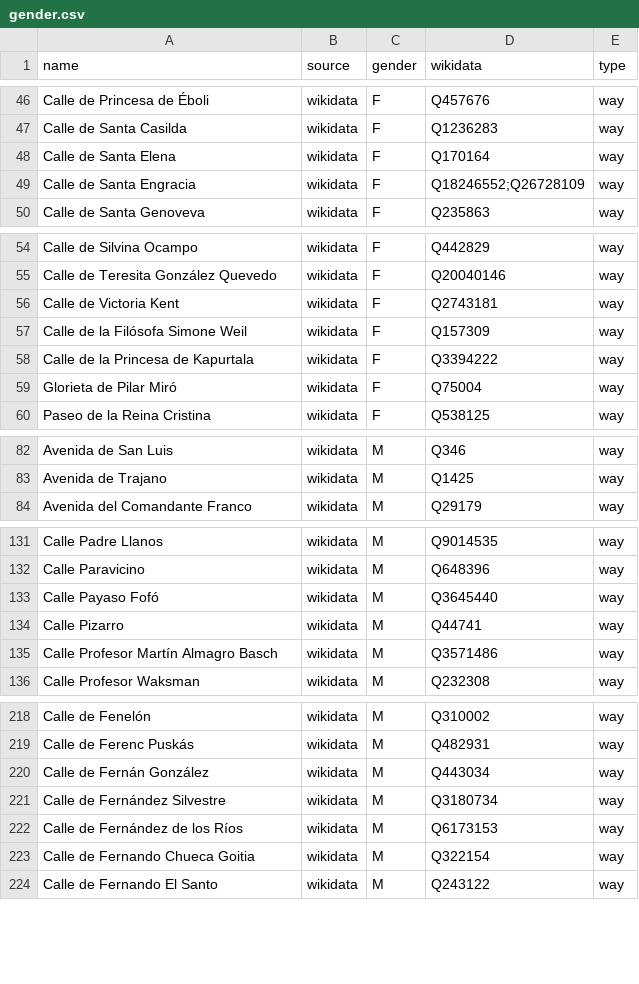
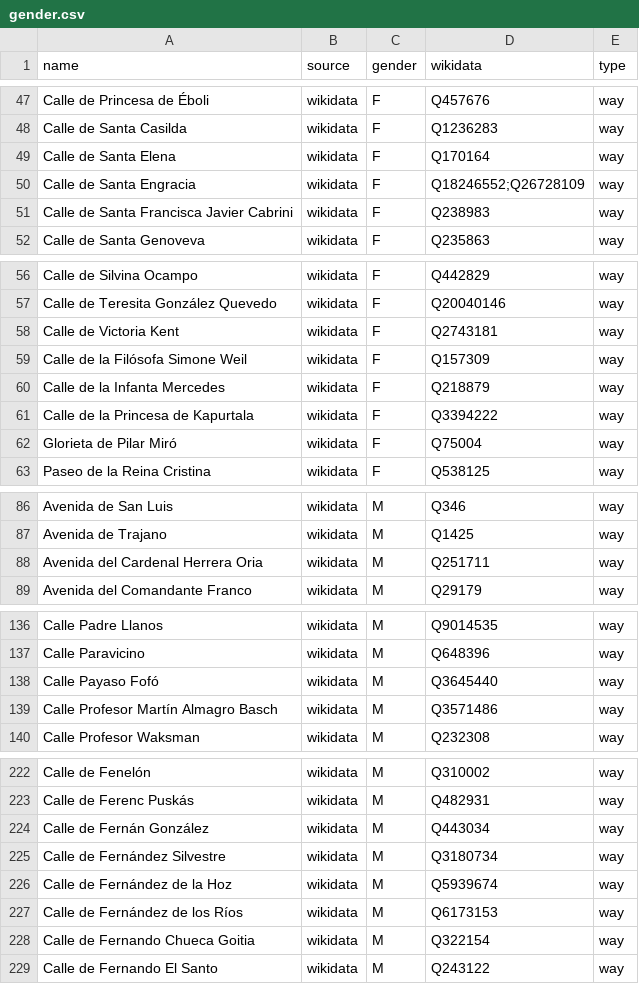
Before and after one commit to EqualStreetNames/equalstreetnames-madrid, a CSV file: data/gender.csv, drawn as a sheet; only a part is shown, gaps mark what is left out; the diff covers the shown part only.

```diff
--- a/data/gender.csv
+++ b/data/gender.csv
@@ -49,2 +50,3 @@ name,source,gender,wikidata,type
 "Calle de Santa Engracia",wikidata,F,Q18246552;Q26728109,way
+"Calle de Santa Francisca Javier Cabrini",wikidata,F,Q238983,way
 "Calle de Santa Genoveva",wikidata,F,Q235863,way
@@ -57,2 +59,3 @@ name,source,gender,wikidata,type
 "Calle de la Filósofa Simone Weil",wikidata,F,Q157309,way
+"Calle de la Infanta Mercedes",wikidata,F,Q218879,way
 "Calle de la Princesa de Kapurtala",wikidata,F,Q3394222,way
@@ -83,2 +87,3 @@ name,source,gender,wikidata,type
 "Avenida de Trajano",wikidata,M,Q1425,way
+"Avenida del Cardenal Herrera Oria",wikidata,M,Q251711,way
 "Avenida del Comandante Franco",wikidata,M,Q29179,way
@@ -133,3 +138,2 @@ name,source,gender,wikidata,type
 "Calle Payaso Fofó",wikidata,M,Q3645440,way
-"Calle Pizarro",wikidata,M,Q44741,way
 "Calle Profesor Martín Almagro Basch",wikidata,M,Q3571486,way
@@ -221,2 +225,3 @@ name,source,gender,wikidata,type
 "Calle de Fernández Silvestre",wikidata,M,Q3180734,way
+"Calle de Fernández de la Hoz",wikidata,M,Q5939674,way
 "Calle de Fernández de los Ríos",wikidata,M,Q6173153,way
```
Also changed, not shown: 10 added rows, 4 removed rows and 1 edited cell elsewhere in this file, data/other.csv, 4 other files.
